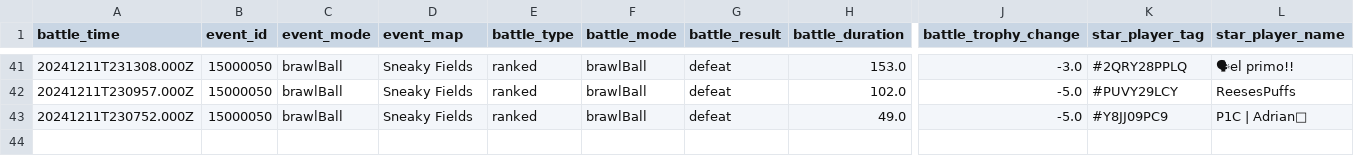
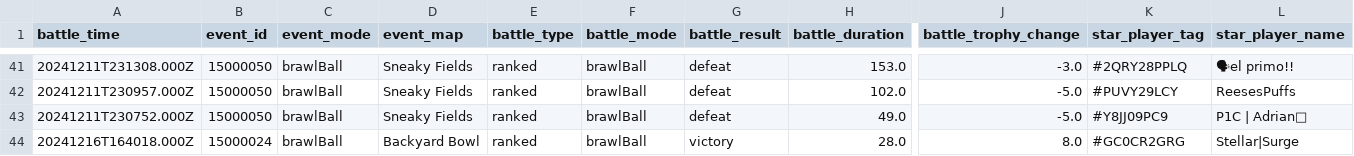
Before and after one commit to connorli18/brawl-stats, a CSV file: created-logs-per-player/8LQCJPGR-battle-log-custom.csv, drawn as a sheet; only a part is shown, gaps mark what is left out; rows hold the shown columns only; the diff names each change by its address in the sheet, - before the commit and + after, or states it on an @@ line.

```diff
--- a/created-logs-per-player/8LQCJPGR-battle-log-custom.csv
+++ b/created-logs-per-player/8LQCJPGR-battle-log-custom.csv
+row 44: 20241216T164018.000Z | 15000024 | brawlBall | Backyard Bowl | ranked | brawlBall | victory | 28.0 | 8.0 | #GC0CR2GRG | Stellar|Surge
```
Also changed, not shown: created-logs-per-player/89RPYYQJG-battle-log-custom.csv, created-logs-per-player/LV9QQLR08-battle-log-custom.csv, 25 other files.
